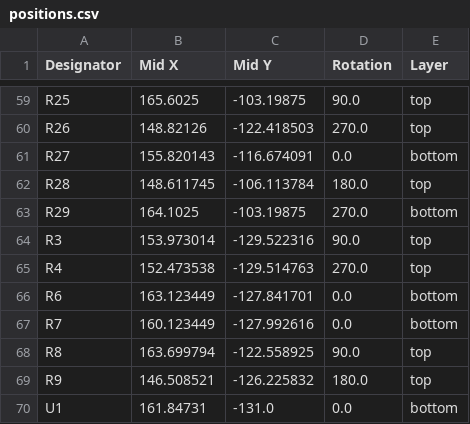
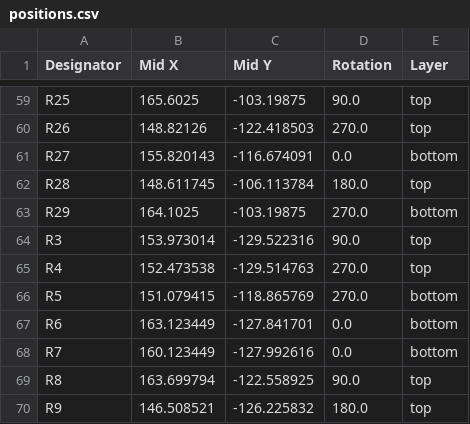
Before and after one commit to Horizon-Avionics/Horizon-Mini, a CSV file: Hardware/production/positions.csv, drawn as a sheet; only a part is shown, gaps mark what is left out; the shorter side is filled out with more unchanged rows; the diff names each change by its address in the sheet, - before the commit and + after, or states it on an @@ line.

```diff
--- a/Hardware/production/positions.csv
+++ b/Hardware/production/positions.csv
+row 66: R5 | 151.079415 | -118.865769 | 270.0 | bottom
```
Also changed, not shown: Hardware/production/bom.csv, Hardware/production/designators.csv, 33 other files.
